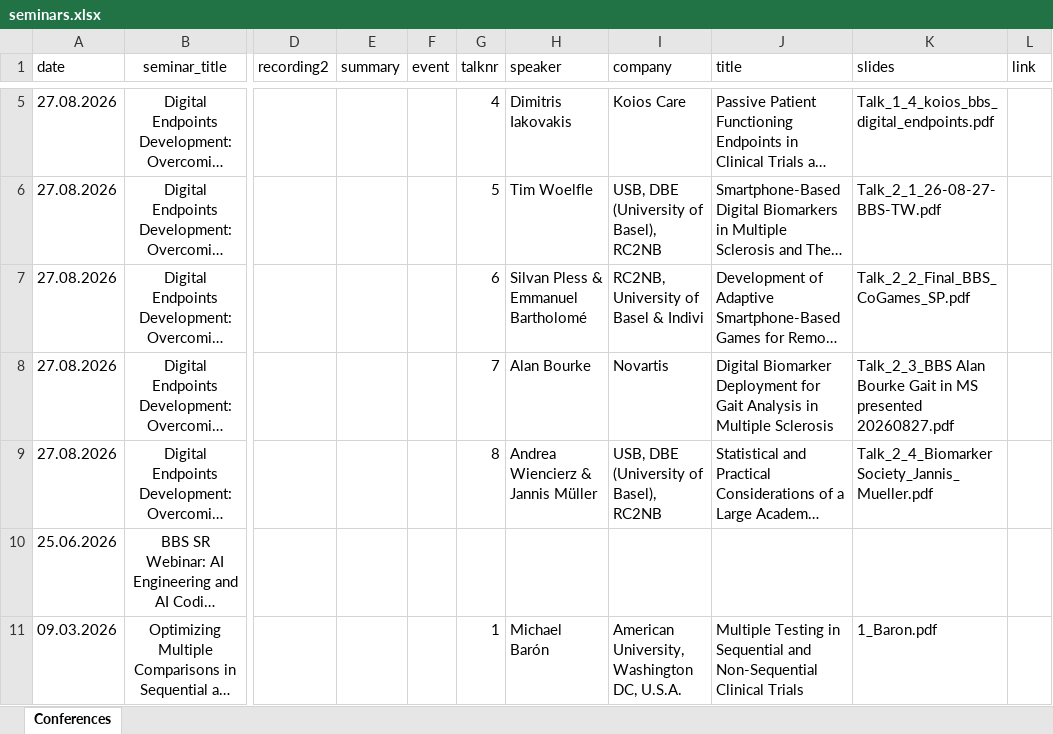
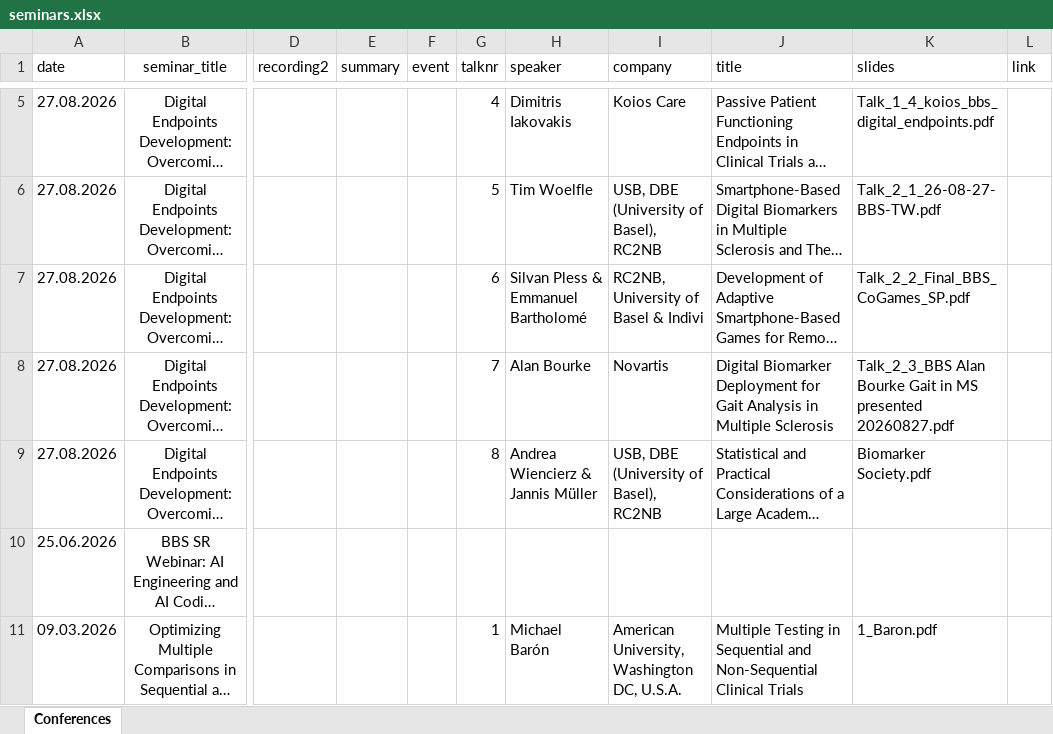
Before and after one commit to luwidmer/bbs-basel, an Excel workbook: data/seminars.xlsx, sheet Conferences, drawn as a sheet; only a part is shown, gaps mark what is left out; long unchanged cells end in …; values as stored, in another font and other column widths than the file's, no borders; charts and pictures not drawn; the diff names each change by its address in the sheet, - before the commit and + after, or states it on an @@ line.

```diff
--- a/data/seminars.xlsx (sheet Conferences)
+++ b/data/seminars.xlsx (sheet Conferences)
-K9 (slides): Talk_2_4_Biomarker Society_Jannis_Mueller.pdf
+K9 (slides): Biomarker Society.pdf
```
Also changed, not shown: 3 other files.
